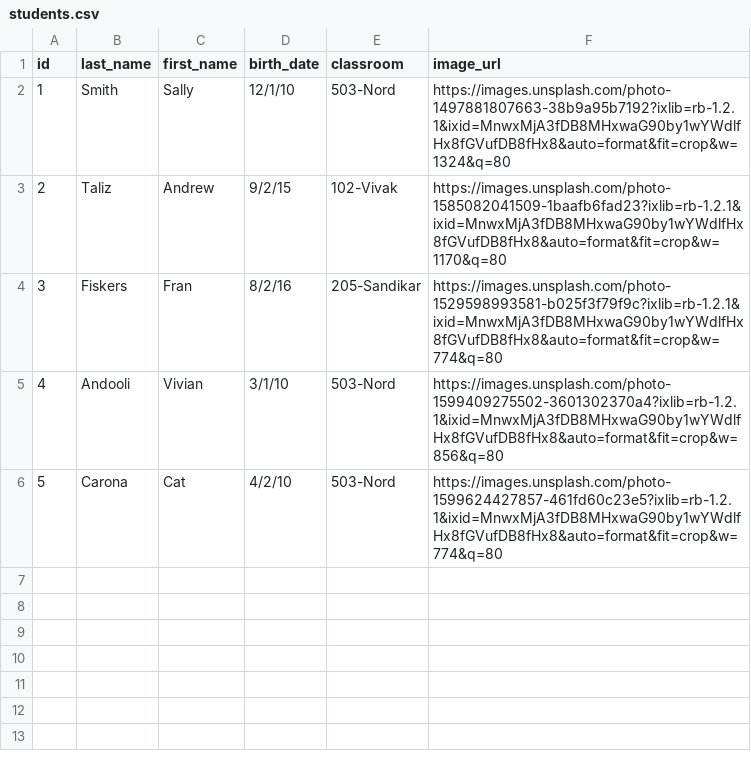
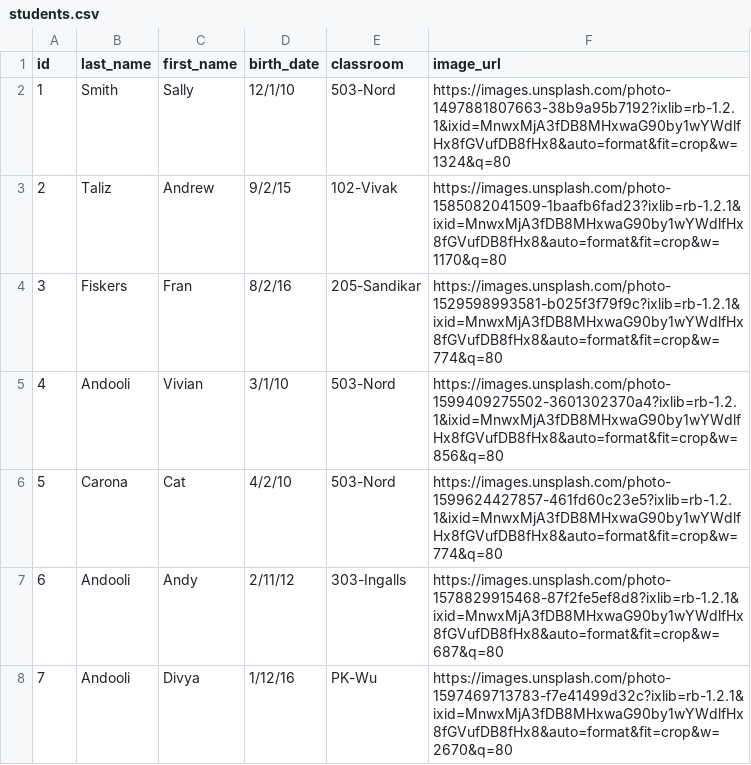
Before and after one commit to anita-lee/Kid-Vault-Backend, a CSV file: csv/students.csv, drawn as a sheet; the diff names each change by its address in the sheet, - before the commit and + after, or states it on an @@ line.

```diff
--- a/csv/students.csv
+++ b/csv/students.csv
+row 7: 6 | Andooli | Andy | 2/11/12 | 303-Ingalls | https://images.unsplash.com/photo-1578829915468-87f2fe5ef8d8?ixlib=rb-1.2.1&ixid=MnwxMjA3fDB8MHxwaG90by1wYWdlfHx8fGVufDB8fHx8&auto=format&fit=crop&w=687&q=80
+row 8: 7 | Andooli | Divya | 1/12/16 | PK-Wu | https://images.unsplash.com/photo-1597469713783-f7e41499d32c?ixlib=rb-1.2.1&ixid=MnwxMjA3fDB8MHxwaG90by1wYWdlfHx8fGVufDB8fHx8&auto=format&fit=crop&w=2670&q=80
```
Also changed, not shown: csv/contacts.csv, csv/medical_records.csv, 4 other files.
